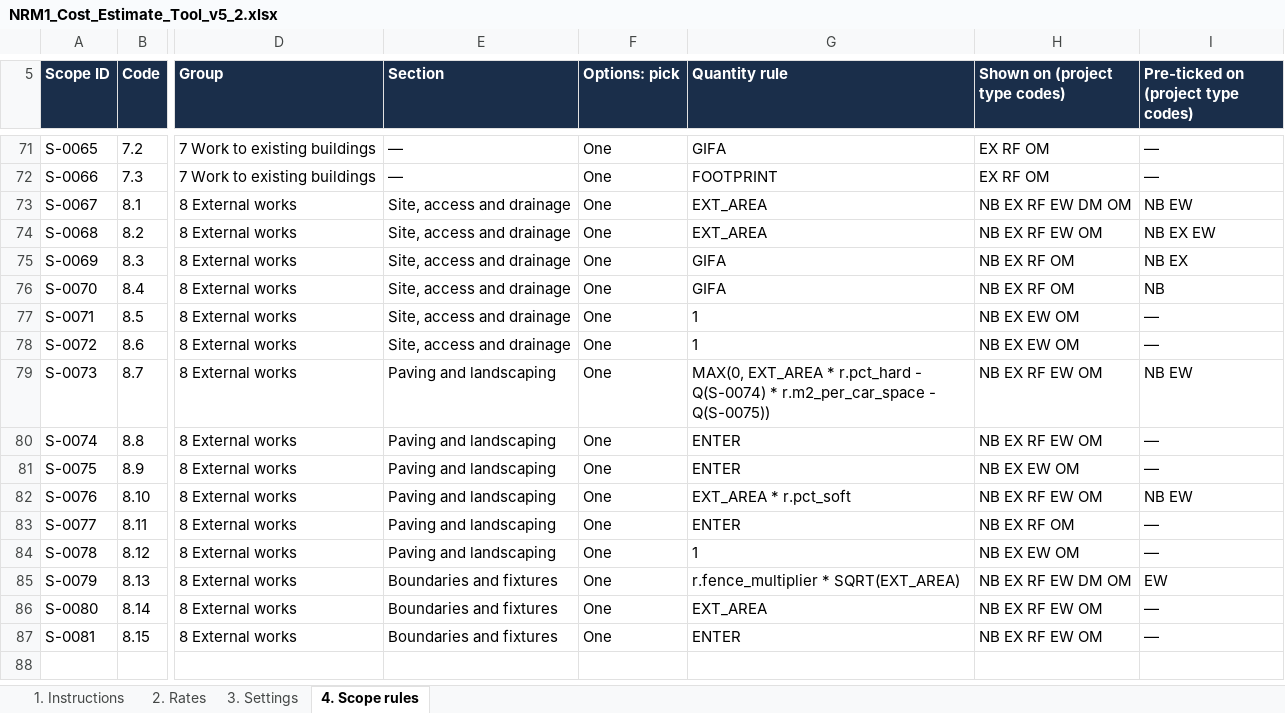
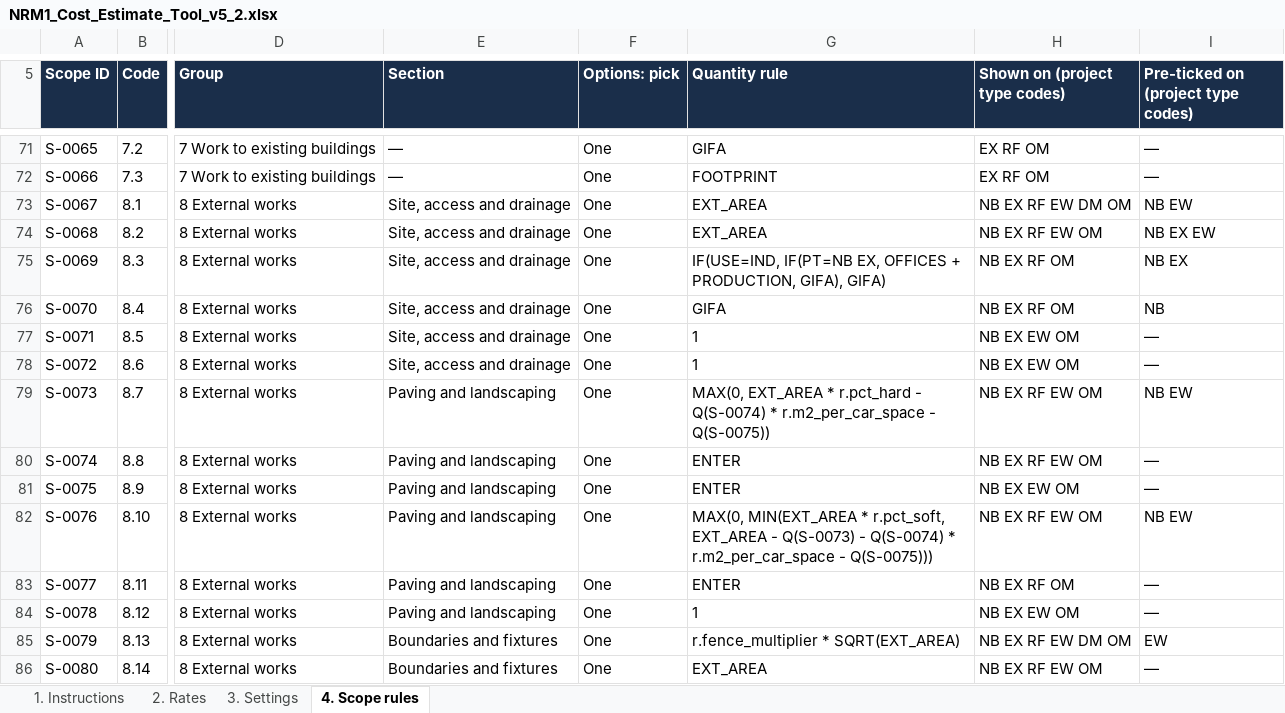
Before and after one commit to MNKayali/estates-ai-tool, an Excel workbook: NRM1_Cost_Estimate_Tool_v5_2.xlsx, sheet 4. Scope rules, drawn as a sheet; only a part is shown, gaps mark what is left out; the shorter side is filled out with more unchanged rows; values as stored, in another font and other column widths than the file's, no borders; the diff names each change by its address in the sheet, - before the commit and + after, or states it on an @@ line.

```diff
--- a/NRM1_Cost_Estimate_Tool_v5_2.xlsx (sheet 4. Scope rules)
+++ b/NRM1_Cost_Estimate_Tool_v5_2.xlsx (sheet 4. Scope rules)
-G75 (Quantity rule): GIFA
+G75 (Quantity rule): IF(USE=IND, IF(PT=NB EX, OFFICES + PRODUCTION, GIFA), GIFA)
-G82 (Quantity rule): EXT_AREA * r.pct_soft
+G82 (Quantity rule): MAX(0, MIN(EXT_AREA * r.pct_soft, EXT_AREA - Q(S-0073) - Q(S-0074) * r.m2_per_car_space - Q(S-0075)))
```
Also changed, not shown: sheet 1. Instructions, sheet 3. Settings, 3 other files.
